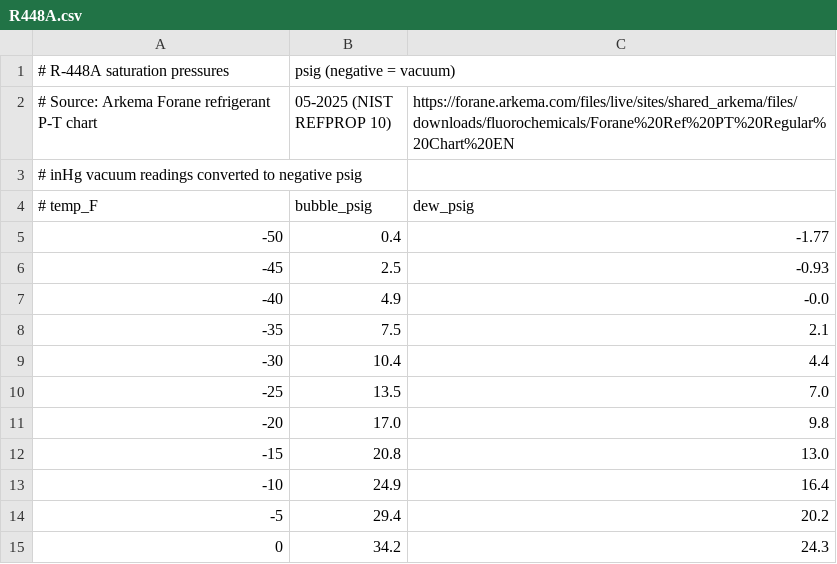
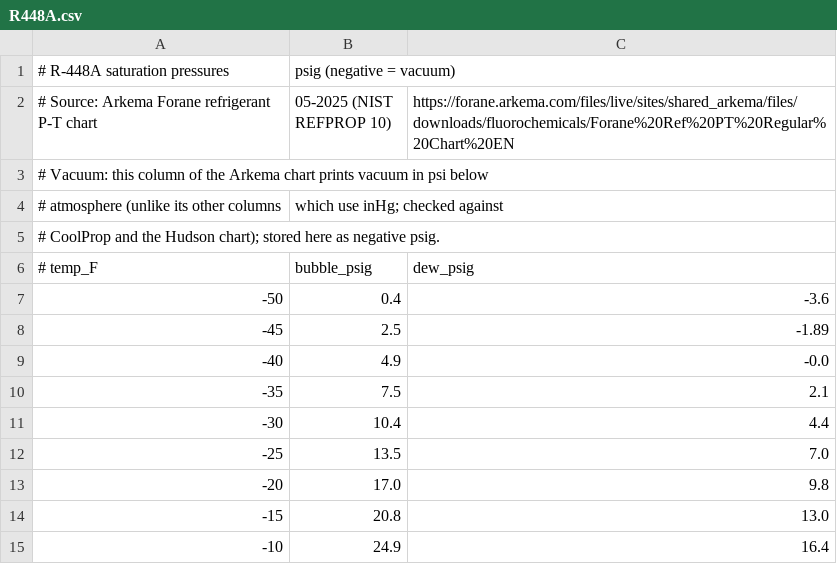
Before and after one commit to christophercasteel2/Subheat-subcool-app, a CSV file: tools/data/R448A.csv, drawn as a sheet; only a part is shown; the shorter side is filled out with more unchanged rows.

```diff
--- a/tools/data/R448A.csv
+++ b/tools/data/R448A.csv
@@ -2,6 +2,8 @@
 # Source: Arkema Forane refrigerant P-T chart, 05-2025 (NIST REFPROP 10), https://forane.arkema.com/files/live/sites/shared_arkema/files/downloads/fluorochemicals/Forane%20Ref%20PT%20Regular%20Chart%20EN
-# inHg vacuum readings converted to negative psig
+# Vacuum: this column of the Arkema chart prints vacuum in psi below
+# atmosphere (unlike its other columns, which use inHg; checked against
+# CoolProp and the Hudson chart); stored here as negative psig.
 # temp_F,bubble_psig,dew_psig
--50,0.4,-1.77
--45,2.5,-0.93
+-50,0.4,-3.6
+-45,2.5,-1.89
 -40,4.9,-0.0
```
Also changed, not shown: tools/data/R449A.csv, tools/data/R452A.csv, 27 other files.
